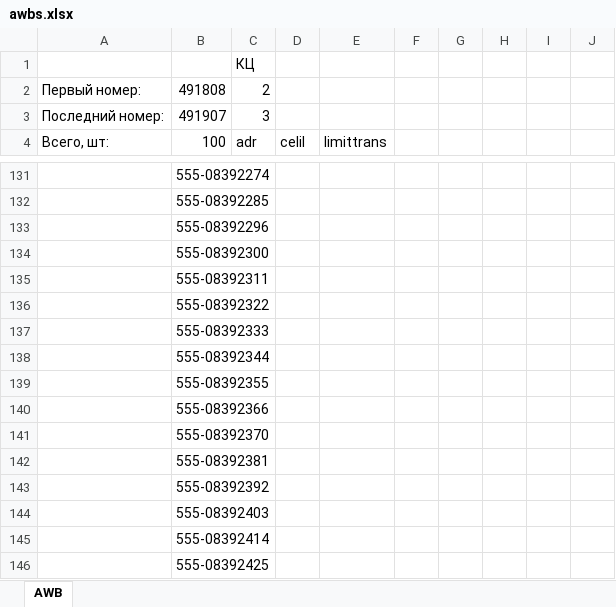
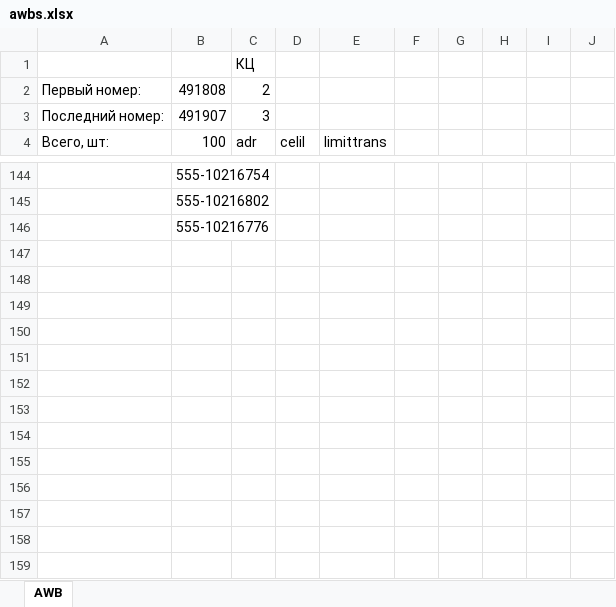
Before and after one commit to queeemowww/tesisbooking, an Excel workbook: awbs.xlsx, sheet AWB, drawn as a sheet; only a part is shown, gaps mark what is left out; values as stored, in another font and other column widths than the file's, no cell formats; removed rows and columns are numbered as before the commit, all else as after; the diff covers the shown part only; the diff names each change by its address in the sheet, - before the commit and + after, or states it on an @@ line.

```diff
--- a/awbs.xlsx (sheet AWB)
+++ b/awbs.xlsx (sheet AWB)
-B144 (100): 555-08392274
+B144 (100): 555-10216754
-B145 (100): 555-08392285
+B145 (100): 555-10216802
-B146 (100): 555-08392296
+B146 (100): 555-10216776
-row 134:  | 555-08392300
-row 135:  | 555-08392311
-row 136:  | 555-08392322
-row 137:  | 555-08392333
-row 138:  | 555-08392344
-row 139:  | 555-08392355
-row 140:  | 555-08392366
-row 141:  | 555-08392370
-row 142:  | 555-08392381
-row 143:  | 555-08392392
-row 144:  | 555-08392403
-row 145:  | 555-08392414
-row 146:  | 555-08392425
```
Also changed, not shown: 13 added rows, 61 removed rows and 52 edited cells elsewhere in this sheet, cell formats, 13 other files.
